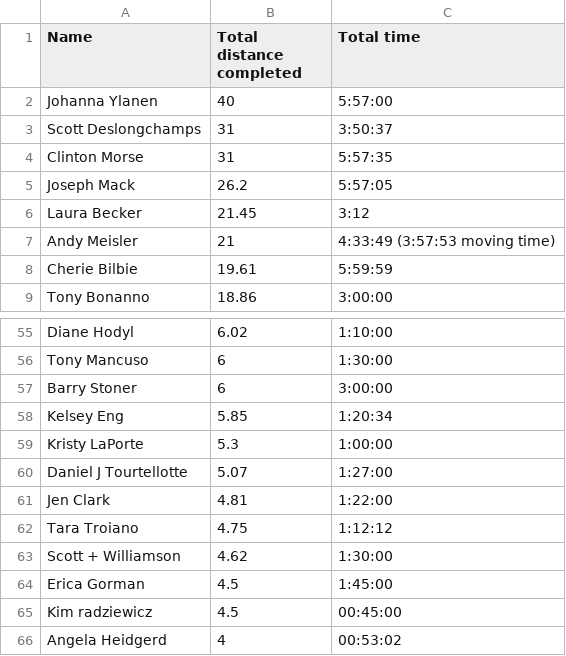
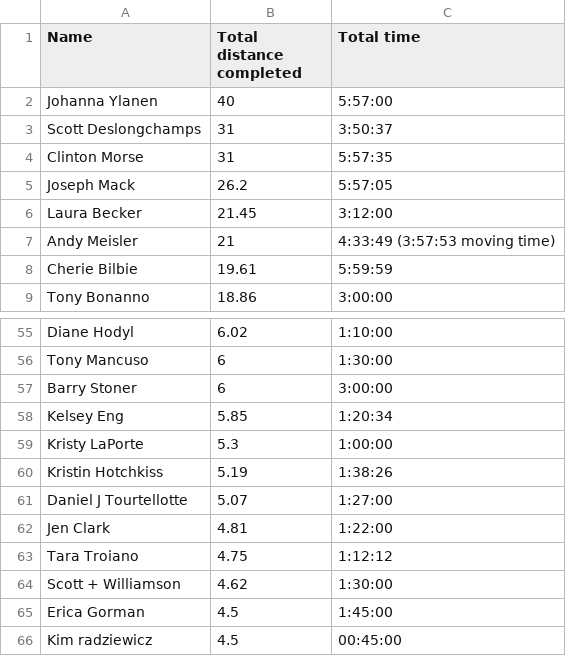
Before and after one commit to ShenipsitStriders/ShenipsitStriders.github.io, a CSV file: _data/results/2021-new-year-fatass.csv, drawn as a sheet; only a part is shown, gaps mark what is left out; the shorter side is filled out with more unchanged rows.

Commit message:
Update 2021 New Year Fatass results

```diff
--- a/_data/results/2021-new-year-fatass.csv
+++ b/_data/results/2021-new-year-fatass.csv
@@ -5,3 +5,3 @@ Clinton Morse,31,5:57:35
 Joseph Mack,26.2,5:57:05
-Laura Becker,21.45,3:12
+Laura Becker,21.45,3:12:00
 Andy Meisler,21,4:33:49 (3:57:53 moving time)
@@ -59,2 +59,3 @@ Kelsey Eng,5.85,1:20:34
 Kristy LaPorte,5.3,1:00:00
+Kristin Hotchkiss,5.19,1:38:26
 Daniel J Tourtellotte,5.07,1:27:00
```
Also changed, not shown: 1 other file.
